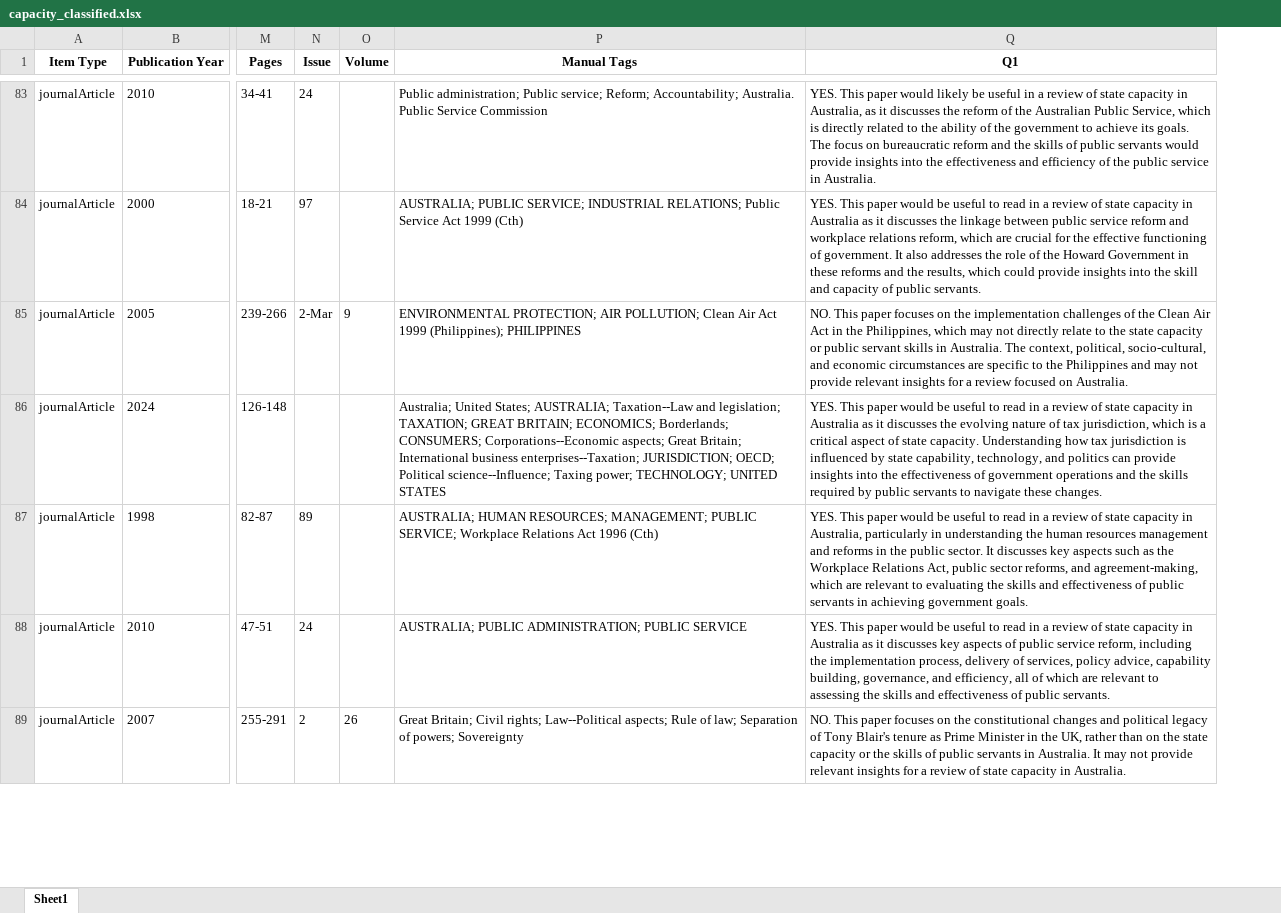
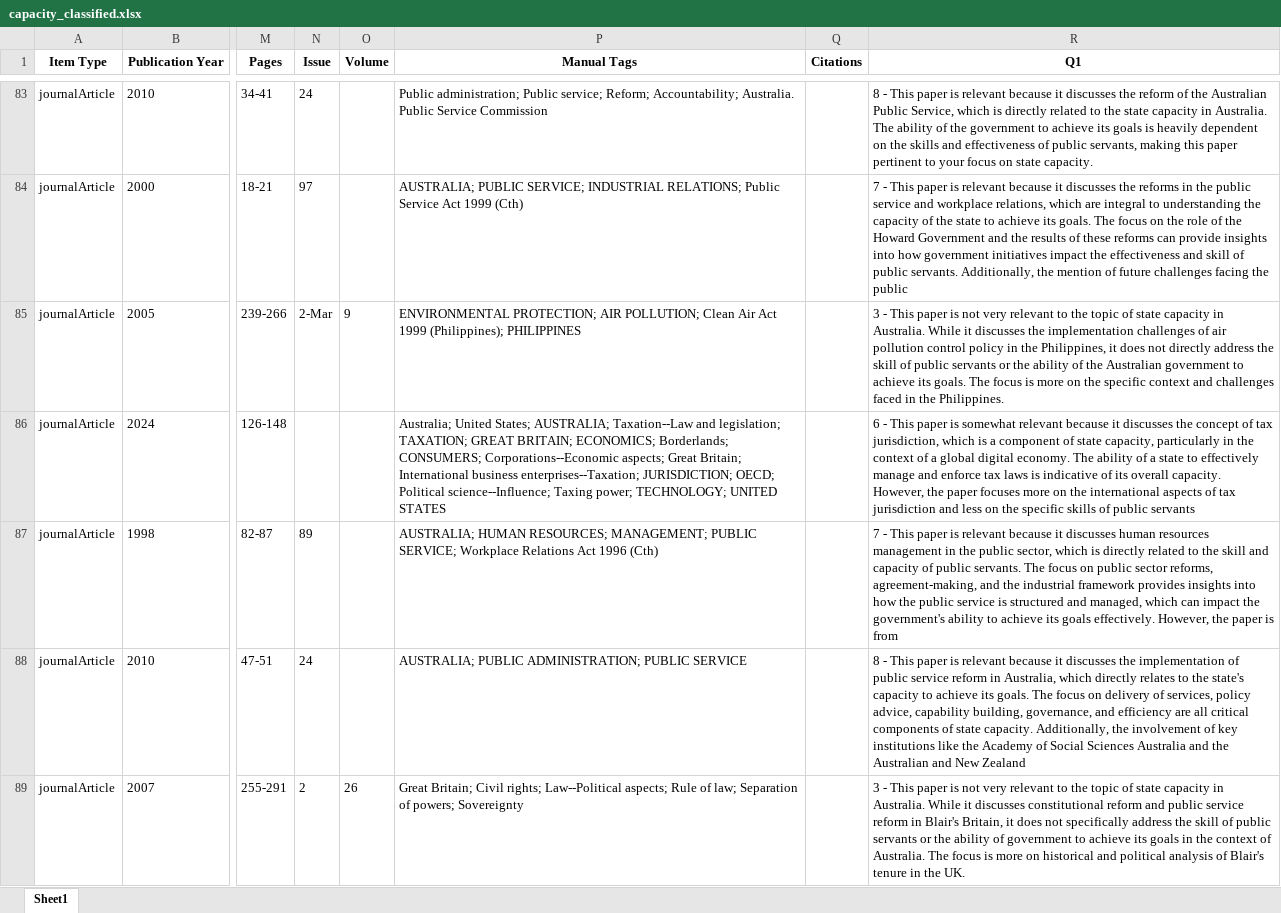
Before and after one commit to pbrehill/StateCapacityReview, an Excel workbook: capacity_classified.xlsx, sheet Sheet1, drawn as a sheet; only a part is shown, gaps mark what is left out; values as stored, in another font and other column widths than the file's, no borders; addresses are those after the commit; the diff covers the shown part only; the diff names each change by its address in the sheet, - before the commit and + after, or states it on an @@ line.

```diff
--- a/capacity_classified.xlsx (sheet Sheet1)
+++ b/capacity_classified.xlsx (sheet Sheet1)
+column Q (Citations), empty
-R83 (Q1): YES. This paper would likely be useful in a review of state capacity in Australia, as it discusses the reform of the Australian Public Service, which is directly related to the ability of the government to achieve its goals. The focus on bureaucratic reform and the skills of public servants would provide insights into the effectiveness and efficiency of the public service in Australia.
+R83 (Q1): 8 - This paper is relevant because it discusses the reform of the Australian Public Service, which is directly related to the state capacity in Australia. The ability of the government to achieve its goals is heavily dependent on the skills and effectiveness of public servants, making this paper pertinent to your focus on state capacity.
-R84 (Q1): YES. This paper would be useful to read in a review of state capacity in Australia as it discusses the linkage between public service reform and workplace relations reform, which are crucial for the effective functioning of government. It also addresses the role of the Howard Government in these reforms and the results, which could provide insights into the skill and capacity of public servants.
+R84 (Q1): 7 - This paper is relevant because it discusses the reforms in the public service and workplace relations, which are integral to understanding the capacity of the state to achieve its goals. The focus on the role of the Howard Government and the results of these reforms can provide insights into how government initiatives impact the effectiveness and skill of public servants. Additionally, the mention of future challenges facing the public
-R85 (Q1): NO. This paper focuses on the implementation challenges of the Clean Air Act in the Philippines, which may not directly relate to the state capacity or public servant skills in Australia. The context, political, socio-cultural, and economic circumstances are specific to the Philippines and may not provide relevant insights for a review focused on Australia.
+R85 (Q1): 3 - This paper is not very relevant to the topic of state capacity in Australia. While it discusses the implementation challenges of air pollution control policy in the Philippines, it does not directly address the skill of public servants or the ability of the Australian government to achieve its goals. The focus is more on the specific context and challenges faced in the Philippines.
-R86 (Q1): YES. This paper would be useful to read in a review of state capacity in Australia as it discusses the evolving nature of tax jurisdiction, which is a critical aspect of state capacity. Understanding how tax jurisdiction is influenced by state capability, technology, and politics can provide insights into the effectiveness of government operations and the skills required by public servants to navigate these changes.
+R86 (Q1): 6 - This paper is somewhat relevant because it discusses the concept of tax jurisdiction, which is a component of state capacity, particularly in the context of a global digital economy. The ability of a state to effectively manage and enforce tax laws is indicative of its overall capacity. However, the paper focuses more on the international aspects of tax jurisdiction and less on the specific skills of public servants
-R87 (Q1): YES. This paper would be useful to read in a review of state capacity in Australia, particularly in understanding the human resources management and reforms in the public sector. It discusses key aspects such as the Workplace Relations Act, public sector reforms, and agreement-making, which are relevant to evaluating the skills and effectiveness of public servants in achieving government goals.
+R87 (Q1): 7 - This paper is relevant because it discusses human resources management in the public sector, which is directly related to the skill and capacity of public servants. The focus on public sector reforms, agreement-making, and the industrial framework provides insights into how the public service is structured and managed, which can impact the government's ability to achieve its goals effectively. However, the paper is from
-R88 (Q1): YES. This paper would be useful to read in a review of state capacity in Australia as it discusses key aspects of public service reform, including the implementation process, delivery of services, policy advice, capability building, governance, and efficiency, all of which are relevant to assessing the skills and effectiveness of public servants.
+R88 (Q1): 8 - This paper is relevant because it discusses the implementation of public service reform in Australia, which directly relates to the state's capacity to achieve its goals. The focus on delivery of services, policy advice, capability building, governance, and efficiency are all critical components of state capacity. Additionally, the involvement of key institutions like the Academy of Social Sciences Australia and the Australian and New Zealand
-R89 (Q1): NO. This paper focuses on the constitutional changes and political legacy of Tony Blair's tenure as Prime Minister in the UK, rather than on the state capacity or the skills of public servants in Australia. It may not provide relevant insights for a review of state capacity in Australia.
+R89 (Q1): 3 - This paper is not very relevant to the topic of state capacity in Australia. While it discusses constitutional reform and public service reform in Blair's Britain, it does not specifically address the skill of public servants or the ability of government to achieve its goals in the context of Australia. The focus is more on historical and political analysis of Blair's tenure in the UK.
```
Also changed, not shown: 845 edited cells elsewhere in this sheet, 6 other files.
